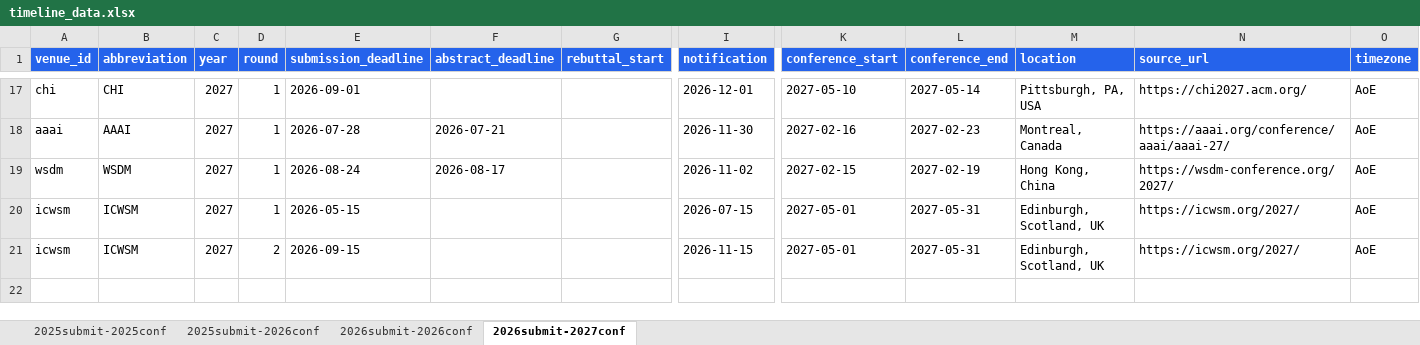
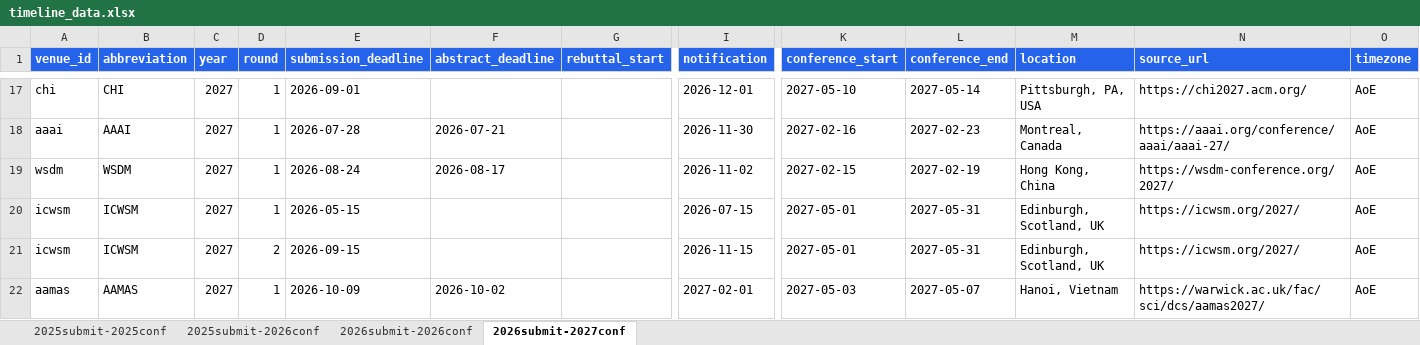
Before and after one commit to wang2000star/ccfddl, an Excel workbook: timeline_data.xlsx, sheet 2026submit-2027conf, drawn as a sheet; only a part is shown, gaps mark what is left out; values as stored, in another font and other column widths than the file's, no borders; rows hold the shown columns only; the diff names each change by its address in the sheet, - before the commit and + after, or states it on an @@ line.

Commit message:
Add AAMAS 2026 + 2027 - 102 total

```diff
--- a/timeline_data.xlsx (sheet 2026submit-2027conf)
+++ b/timeline_data.xlsx (sheet 2026submit-2027conf)
+row 22: aamas | AAMAS | 2027 | 1 | 2026-10-09 | 2026-10-02 |  | 2027-02-01 | 2027-05-03 | 2027-05-07 | Hanoi, Vietnam | https://warwick.ac.uk/fac/sci/dcs/aamas2027/ | AoE
```
Also changed, not shown: sheet 2025submit-2026conf, 3 other files.
